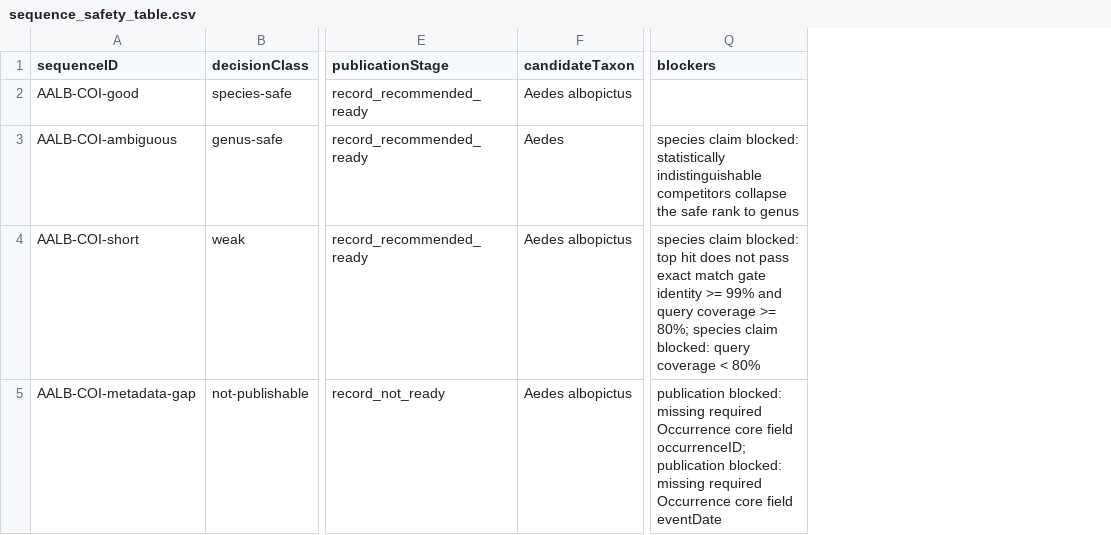
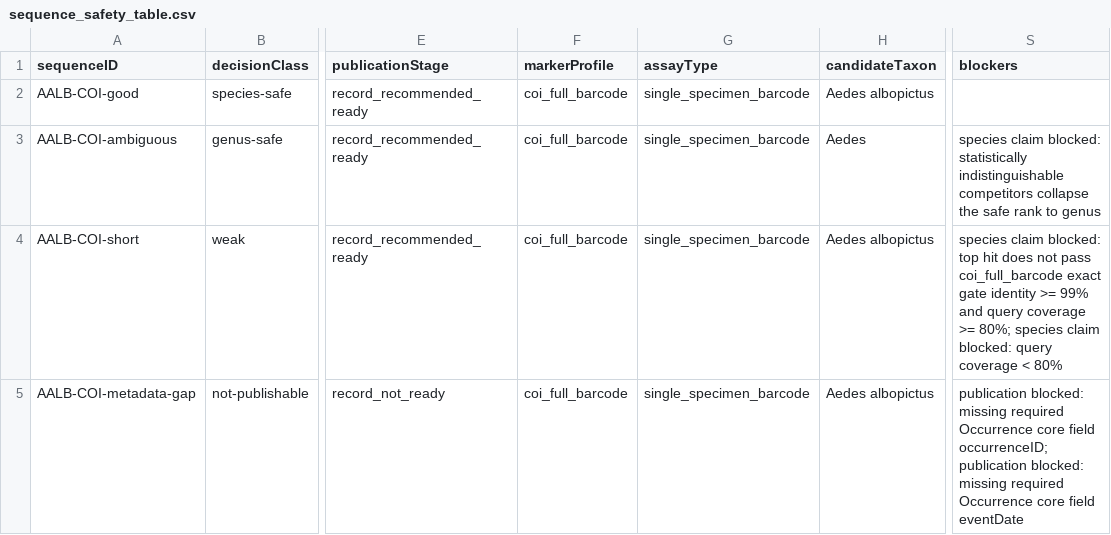
Before and after one commit to Ecooddworld/EcoGenesis_Evidence_Atlas, a CSV file: reports/barcode-demo/sequence_safety_table.csv, drawn as a sheet; only a part is shown, gaps mark what is left out; addresses are those after the commit; the diff names each change by its address in the sheet, - before the commit and + after, or states it on an @@ line.

```diff
--- a/reports/barcode-demo/sequence_safety_table.csv
+++ b/reports/barcode-demo/sequence_safety_table.csv
+column F (markerProfile), rows 2-5: all coi_full_barcode
+column G (assayType), rows 2-5: all single_specimen_barcode
-S4 (blockers): …not pass exact match gate identity…
+S4 (blockers): …not pass coi_full_barcode exact gate identity…
```
Also changed, not shown: reports/barcode-demo/dna_derived_extension_gbif_ready.csv, reports/barcode-demo/dna_derived_extension_publishable.csv, 43 other files.
